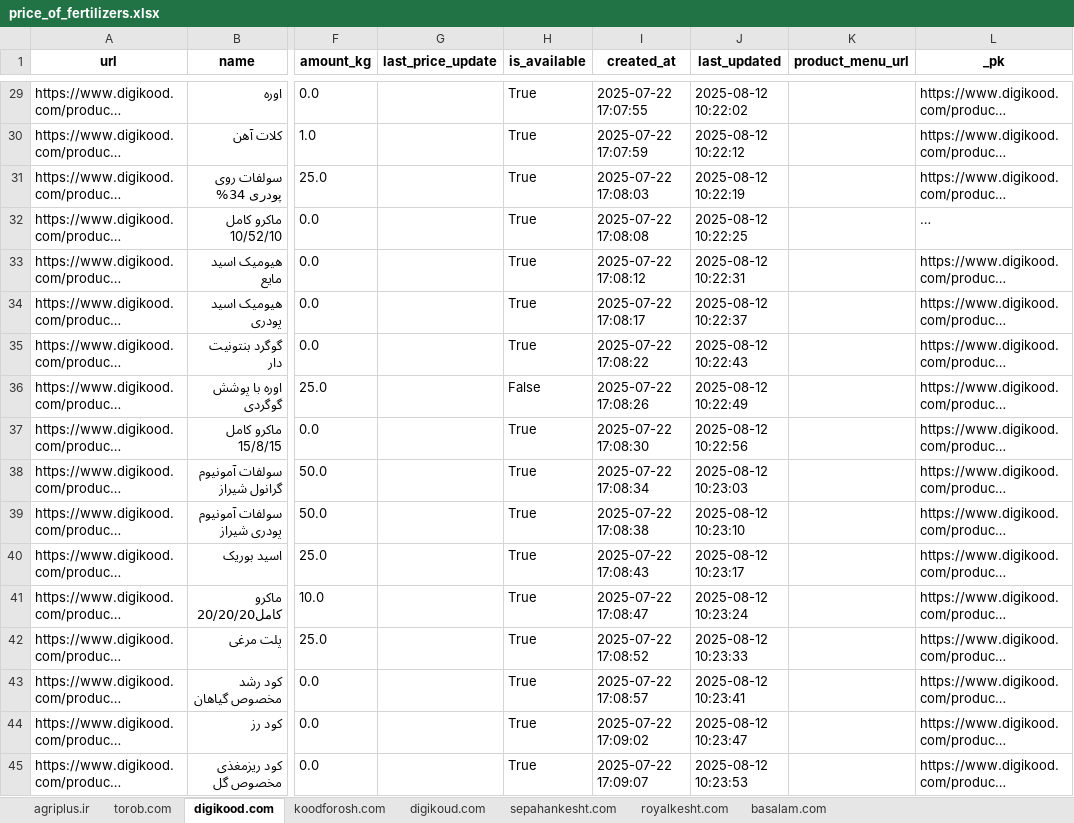
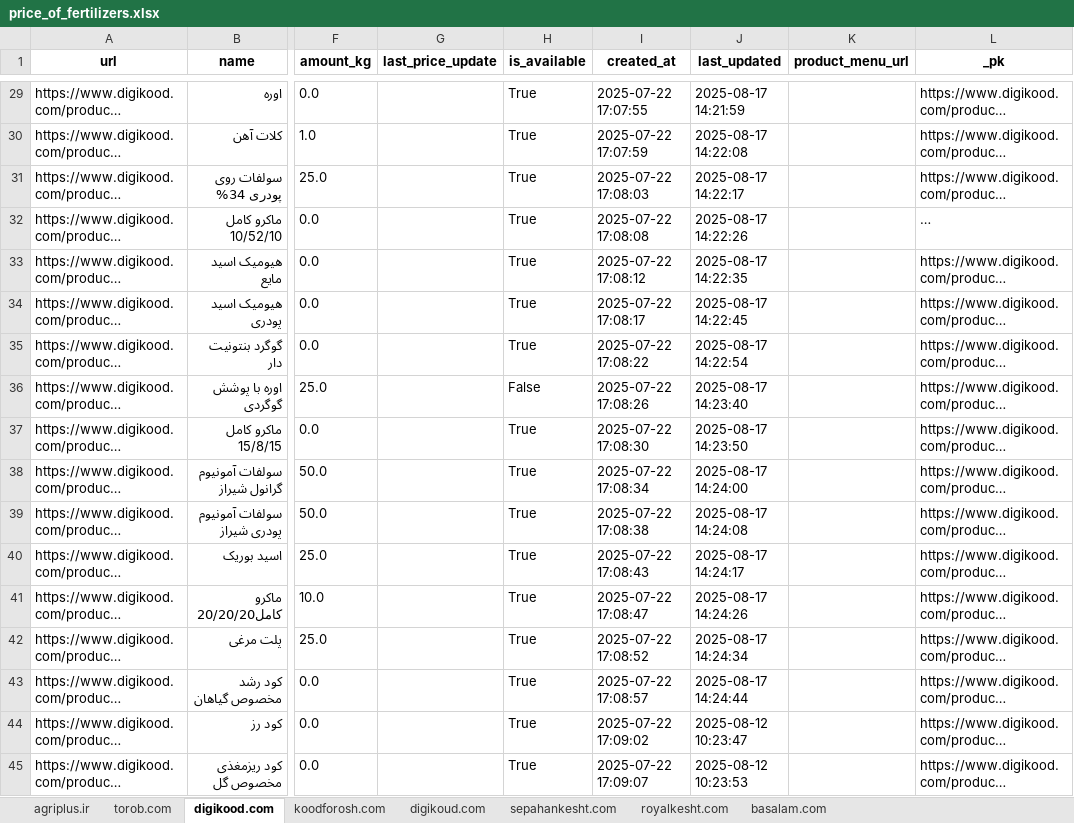
Before and after one commit to amirhosseineslami/Agricultural-Web-Scraper, an Excel workbook: output/price_of_fertilizers.xlsx, sheet digikood.com, drawn as a sheet; only a part is shown, gaps mark what is left out; long unchanged cells end in …; values as stored, in another font and other column widths than the file's, no borders; the diff covers the shown part only; the diff names each change by its address in the sheet, - before the commit and + after, or states it on an @@ line.

```diff
--- a/output/price_of_fertilizers.xlsx (sheet digikood.com)
+++ b/output/price_of_fertilizers.xlsx (sheet digikood.com)
-J29 (last_updated): 2025-08-12 10:22:02
+J29 (last_updated): 2025-08-17 14:21:59
-J30 (last_updated): 2025-08-12 10:22:12
+J30 (last_updated): 2025-08-17 14:22:08
-J31 (last_updated): 2025-08-12 10:22:19
+J31 (last_updated): 2025-08-17 14:22:17
-J32 (last_updated): 2025-08-12 10:22:25
+J32 (last_updated): 2025-08-17 14:22:26
-J33 (last_updated): 2025-08-12 10:22:31
+J33 (last_updated): 2025-08-17 14:22:35
-J34 (last_updated): 2025-08-12 10:22:37
+J34 (last_updated): 2025-08-17 14:22:45
-J35 (last_updated): 2025-08-12 10:22:43
+J35 (last_updated): 2025-08-17 14:22:54
-J36 (last_updated): 2025-08-12 10:22:49
+J36 (last_updated): 2025-08-17 14:23:40
-J37 (last_updated): 2025-08-12 10:22:56
+J37 (last_updated): 2025-08-17 14:23:50
-J38 (last_updated): 2025-08-12 10:23:03
+J38 (last_updated): 2025-08-17 14:24:00
-J39 (last_updated): 2025-08-12 10:23:10
+J39 (last_updated): 2025-08-17 14:24:08
-J40 (last_updated): 2025-08-12 10:23:17
+J40 (last_updated): 2025-08-17 14:24:17
-J41 (last_updated): 2025-08-12 10:23:24
+J41 (last_updated): 2025-08-17 14:24:26
-J42 (last_updated): 2025-08-12 10:23:33
+J42 (last_updated): 2025-08-17 14:24:34
-J43 (last_updated): 2025-08-12 10:23:41
+J43 (last_updated): 2025-08-17 14:24:44
```
Also changed, not shown: 27 edited cells elsewhere in this sheet, sheet torob.com, 3 other files.
